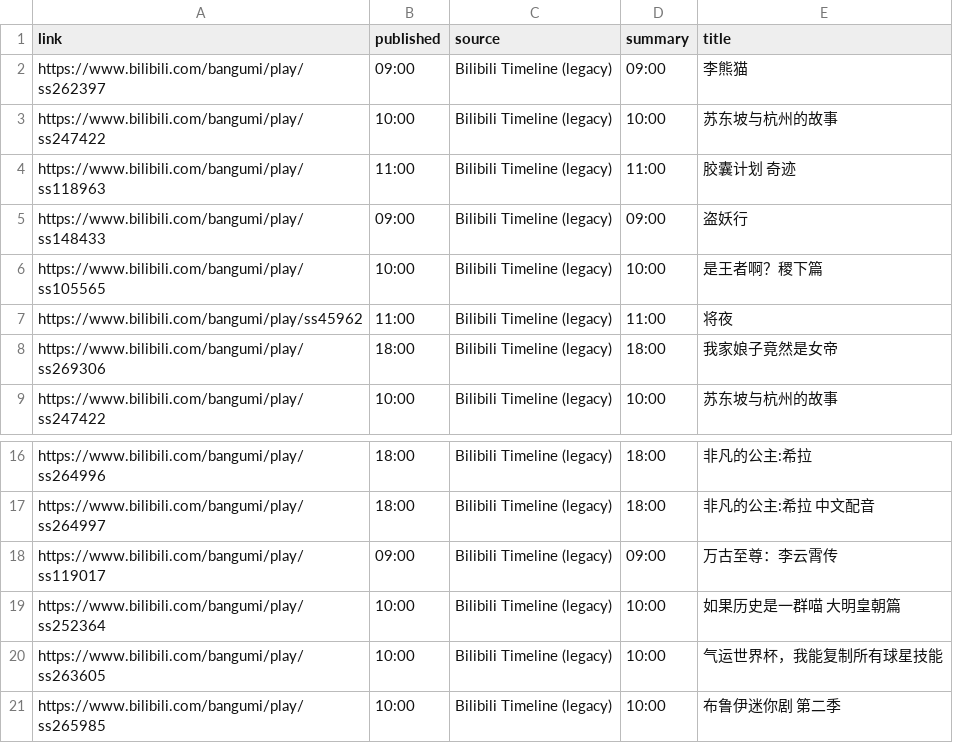
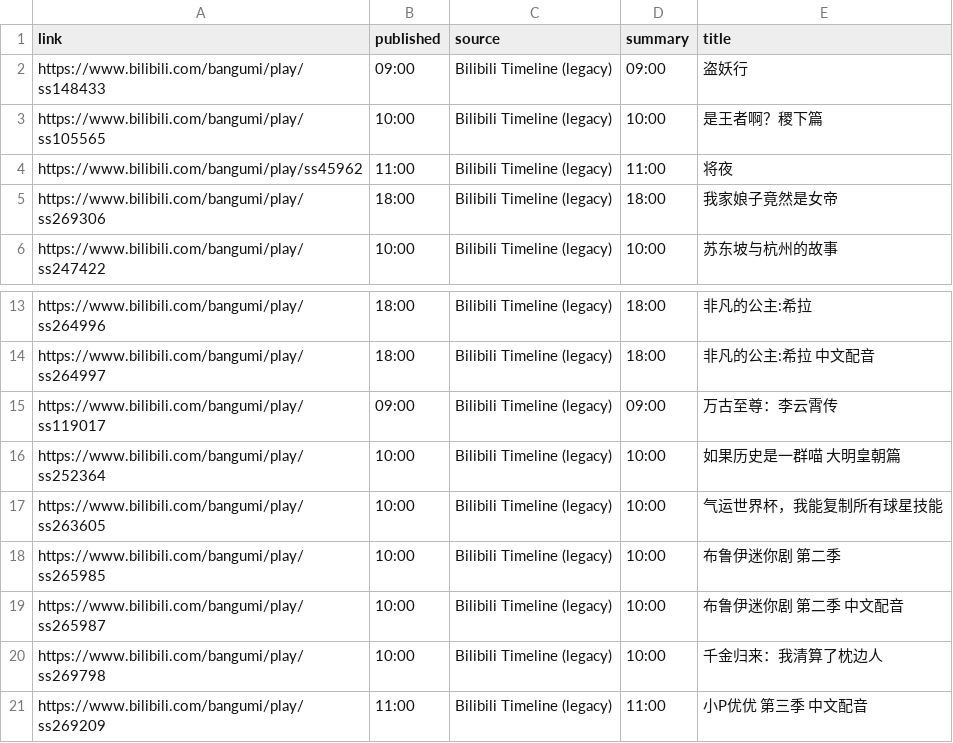
Before and after one commit to BennetttChen/Python-crawl, a CSV file: output/bili_timeline.csv, drawn as a sheet; only a part is shown, gaps mark what is left out.

```diff
--- a/output/bili_timeline.csv
+++ b/output/bili_timeline.csv
@@ -1,5 +1,2 @@
 link,published,source,summary,title
-https://www.bilibili.com/bangumi/play/ss262397,09:00,Bilibili Timeline (legacy),09:00,李熊猫
-https://www.bilibili.com/bangumi/play/ss247422,10:00,Bilibili Timeline (legacy),10:00,苏东坡与杭州的故事
-https://www.bilibili.com/bangumi/play/ss118963,11:00,Bilibili Timeline (legacy),11:00,胶囊计划 奇迹
 https://www.bilibili.com/bangumi/play/ss148433,09:00,Bilibili Timeline (legacy),09:00,盗妖行
@@ -21 +18,4 @@ https://www.bilibili.com/bangumi/play/ss263605,10:00,Bilibili Timeline (legacy),
 https://www.bilibili.com/bangumi/play/ss265985,10:00,Bilibili Timeline (legacy),10:00,布鲁伊迷你剧 第二季
+https://www.bilibili.com/bangumi/play/ss265987,10:00,Bilibili Timeline (legacy),10:00,布鲁伊迷你剧 第二季 中文配音
+https://www.bilibili.com/bangumi/play/ss269798,10:00,Bilibili Timeline (legacy),10:00,千金归来：我清算了枕边人
+https://www.bilibili.com/bangumi/play/ss269209,11:00,Bilibili Timeline (legacy),11:00,小P优优 第三季 中文配音
```
Also changed, not shown: output/steam_news.csv, 4 other files.
